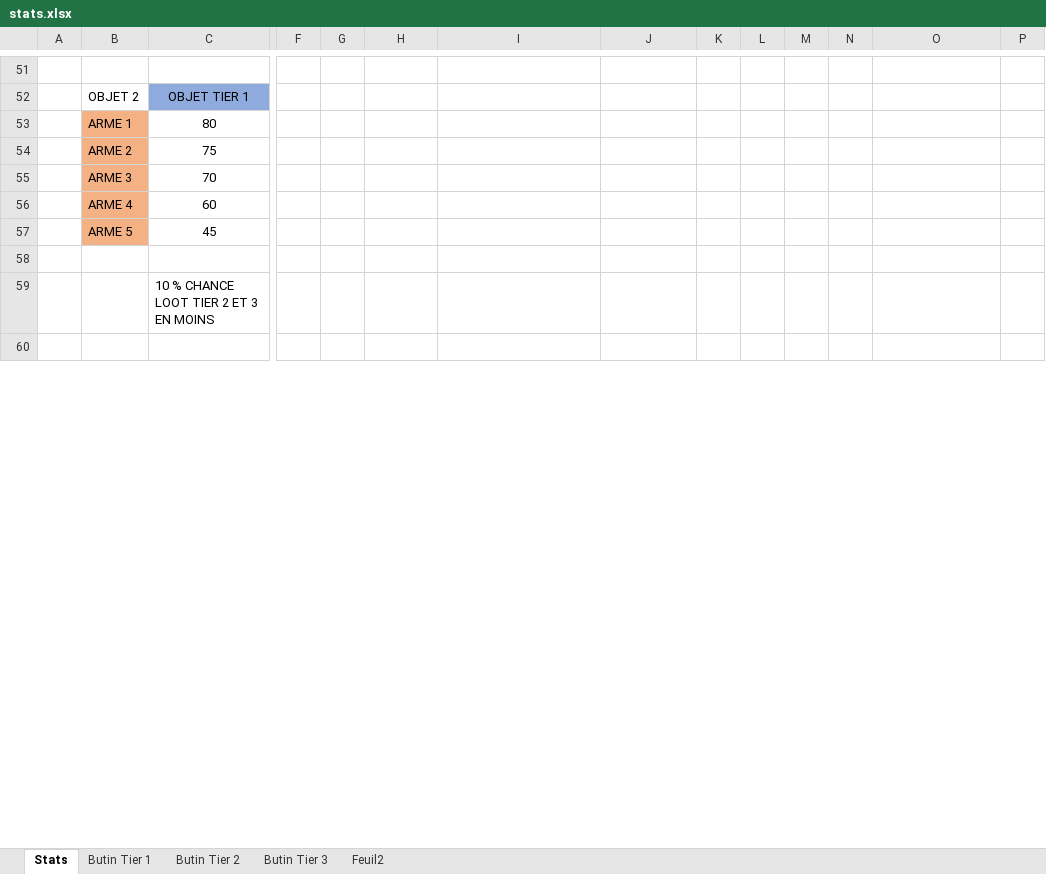
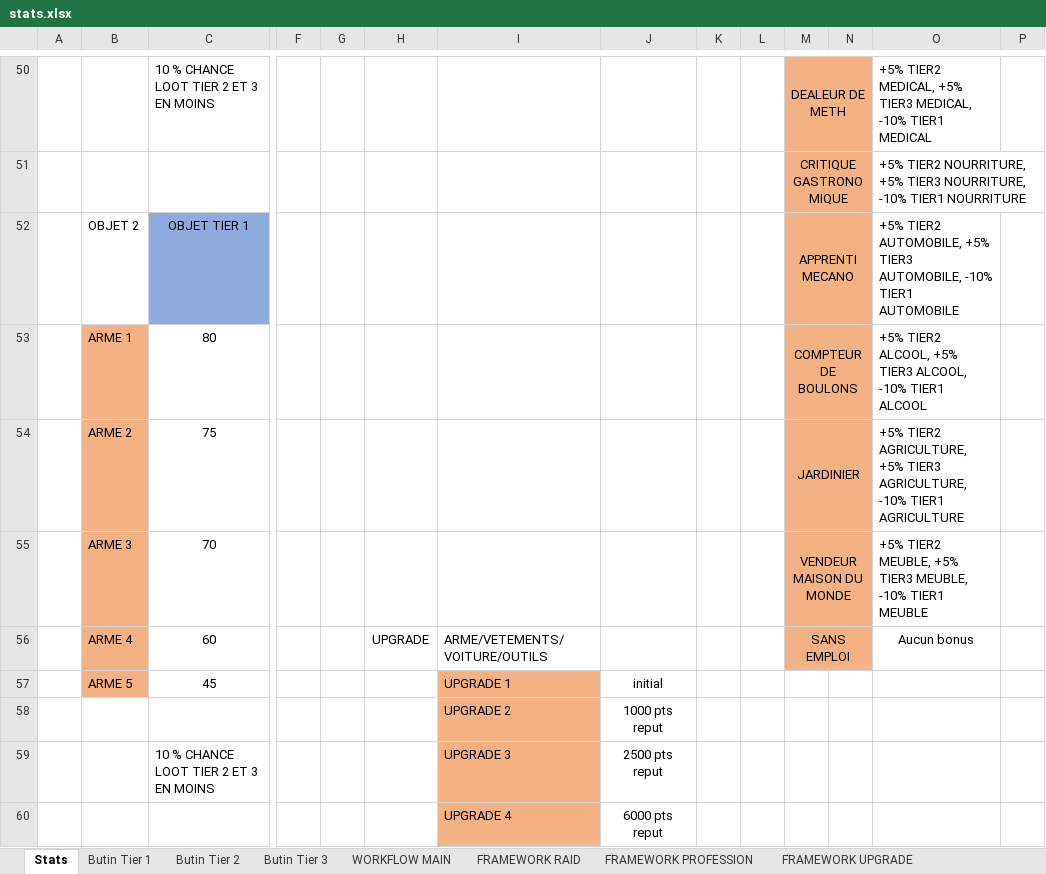
Before and after one commit to ChristopheTdn/TwitchSurvivors, an Excel workbook: DOCUMENTATION/stats.xlsx, sheet Stats, drawn as a sheet; only a part is shown, gaps mark what is left out; values as stored, in another font and other column widths than the file's, no borders; removed rows and columns are numbered as before the commit, all else as after; rows hold the shown columns only; the diff covers the shown part only; the diff names each change by its address in the sheet, - before the commit and + after, or states it on an @@ line.

Commit message:
Maj Stat.xlsx  nouveau fichier récapitulant pour l'instant : - stats de réussite/échec Raid - liste des loot T1, T2 et T3 - % spawn loot T1 T2 et T3 en fonction upgrade outils - Temps de Raid en fonction upgrade voiture - coût des upgrades - liste professions - stats de réussite raids nuit - Workflow PRINCIPAL - Worflow des différentes commandes viewer (raid, profession, upgrade, mon_survivant)

```diff
--- a/DOCUMENTATION/stats.xlsx (sheet Stats)
+++ b/DOCUMENTATION/stats.xlsx (sheet Stats)
-sheet tab: Feuil2
+sheet tab: WORKFLOW MAIN
+sheet tab: FRAMEWORK RAID
+sheet tab: FRAMEWORK PROFESSION
+sheet tab: FRAMEWORK UPGRADE
-row 50: (empty)
+row 50:  |  | 10 % CHANCE LOOT TIER 2 ET 3 EN MOINS |  |  |  |  |  |  |  | DEALEUR DE METH |  | +5% TIER2 MEDICAL, +5% TIER3 MEDICAL, -10% TIER1 MEDICAL
-M50:N50 fill: none
+M50:N50 fill: #F4B183
+M50:N50 merged
+row 51:  |  |  |  |  |  |  |  |  |  | CRITIQUE GASTRONOMIQUE |  | +5% TIER2 NOURRITURE, +5% TIER3 NOURRITURE, -10% TIER1 NOURRITURE
-M52: (empty)
+M52: APPRENTI MECANO
-M52:N56 fill: none
+M52:N56 fill: #F4B183
+M52:N52 merged
-O52: (empty)
+O52: +5% TIER2 AUTOMOBILE, +5% TIER3 AUTOMOBILE, -10% TIER1 AUTOMOBILE
-M53: (empty)
+M53: COMPTEUR DE BOULONS
+M53:N53 merged
-O53: (empty)
+O53: +5% TIER2 ALCOOL, +5% TIER3 ALCOOL, -10% TIER1 ALCOOL
-M54: (empty)
+M54: JARDINIER
+M54:N54 merged
-O54: (empty)
+O54: +5% TIER2 AGRICULTURE, +5% TIER3 AGRICULTURE, -10% TIER1 AGRICULTURE
-M55: (empty)
+M55: VENDEUR MAISON DU MONDE
+M55:N55 merged
-O55: (empty)
+O55: +5% TIER2 MEUBLE, +5% TIER3 MEUBLE, -10% TIER1 MEUBLE
-H56: (empty)
+H56: UPGRADE
-I56: (empty)
+I56: ARME/VETEMENTS/VOITURE/OUTILS
-M56: (empty)
+M56: SANS EMPLOI
+M56:N56 merged
-O56: (empty)
+O56: Aucun bonus
-I57: (empty)
+I57: UPGRADE 1
-I57:I58 fill: none
+I57:I58 fill: #F4B183
-J57: (empty)
+J57: initial
-row 58: (empty)
+row 58:  |  |  |  |  |  | UPGRADE 2 | 1000 pts reput
-row 59:  |  | 10 % CHANCE LOOT TIER 2 ET 3 EN MOINS
-row 59: (empty)
+row 59:  |  | 10 % CHANCE LOOT TIER 2 ET 3 EN MOINS |  |  |  | UPGRADE 3 | 2500 pts reput
-I59 fill: none
+I59 fill: #F4B183
+row 60:  |  |  |  |  |  | UPGRADE 4 | 6000 pts reput
```
Also changed, not shown: 1 removed row, 50 edited cells, cell formats and merged cells elsewhere in this sheet, other sheet tabs, charts or pictures.
